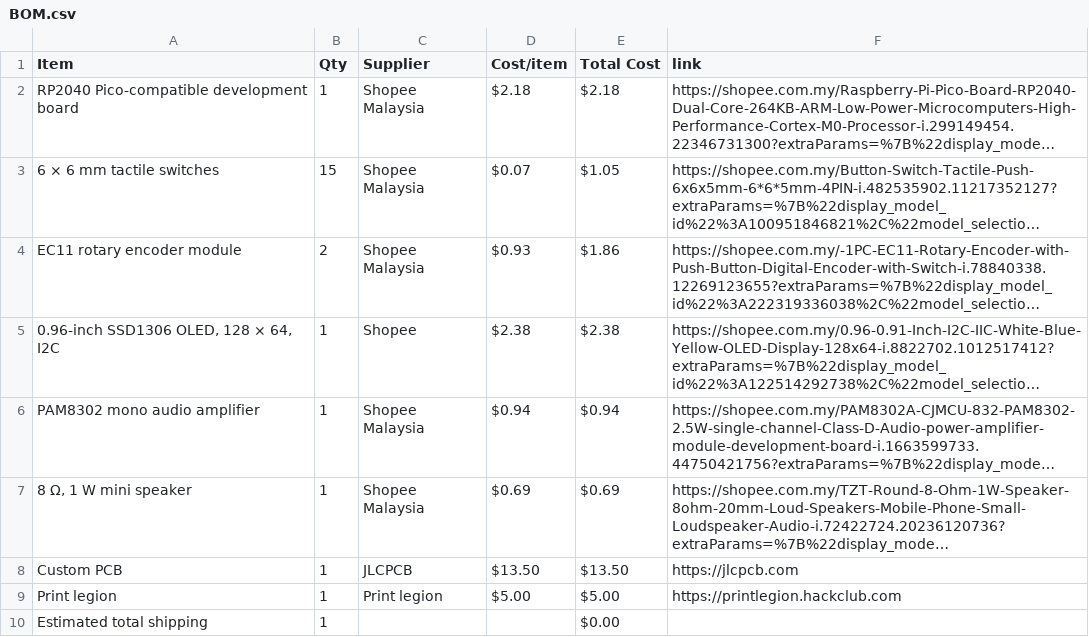
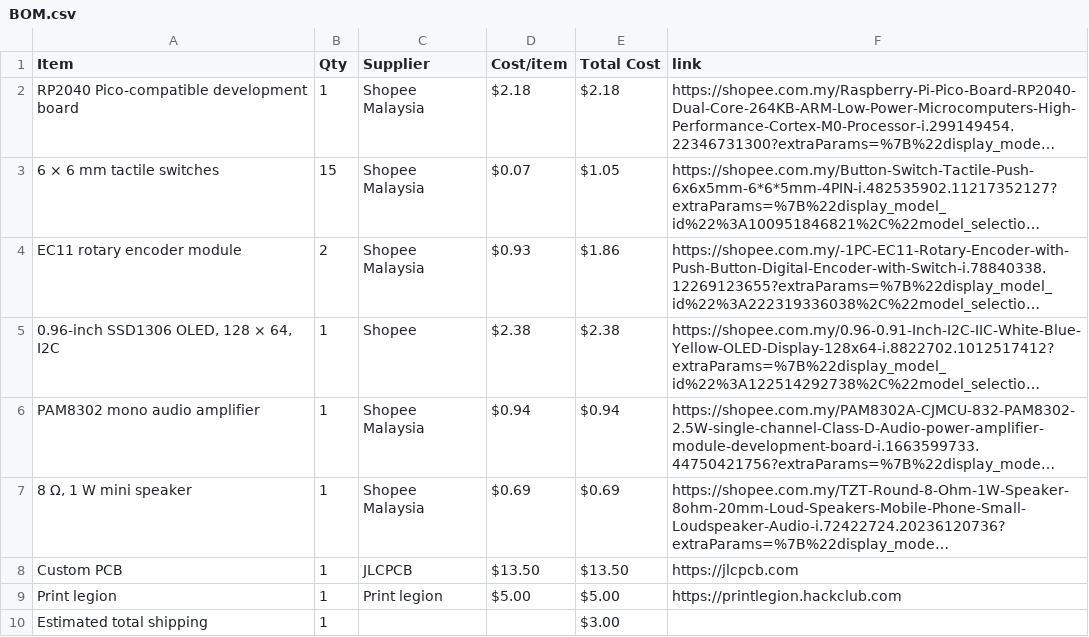
Before and after one commit to JH-2108/Custom-Audio-Synthesizer, a CSV file: BOM.csv, drawn as a sheet; long unchanged cells end in ….

Commit message:
Sync Custom audio synthesizer from Half Life

```diff
--- a/BOM.csv
+++ b/BOM.csv
@@ -9,2 +9,2 @@ Custom PCB,1,JLCPCB,$13.50,$13.50,https://jlcpcb.com
 Print legion,1,Print legion,$5.00,$5.00,https://printlegion.hackclub.com
-Estimated total shipping,1,,,$0.00,
+Estimated total shipping,1,,,$3.00,
```
